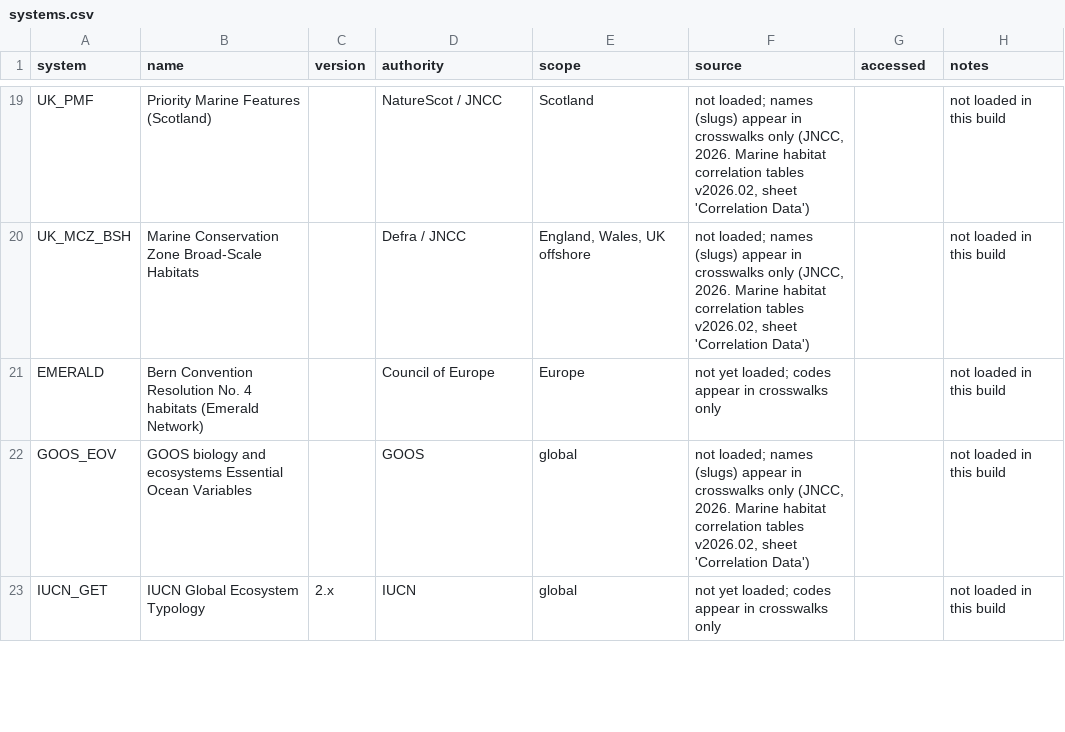
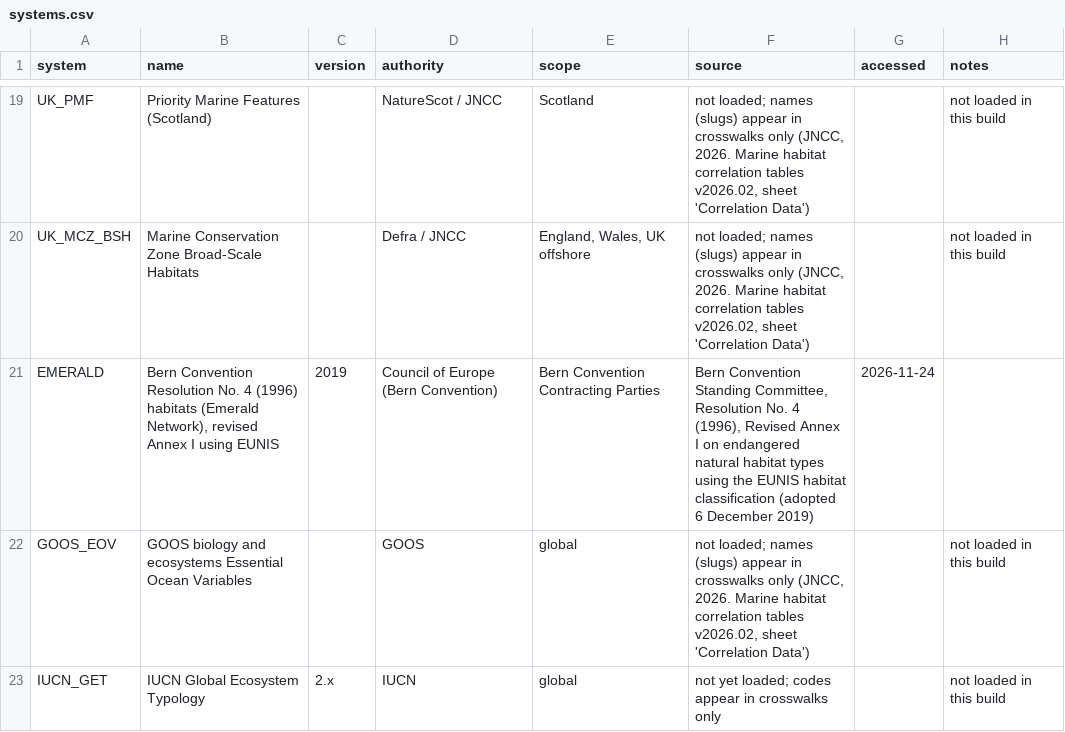
Before and after one commit to pmontei/emodnet-habitat-lists, a CSV file: data/processed/systems.csv, drawn as a sheet; only a part is shown, gaps mark what is left out.

```diff
--- a/data/processed/systems.csv
+++ b/data/processed/systems.csv
@@ -20,3 +20,3 @@ UK_PMF,Priority Marine Features (Scotland),,NatureScot / JNCC,Scotland,"not load
 UK_MCZ_BSH,Marine Conservation Zone Broad-Scale Habitats,,Defra / JNCC,"England, Wales, UK offshore","not loaded; names (slugs) appear in crosswalks only (JNCC, 2026. Marine habitat correlation tables v2026.02, sheet 'Correlation Data')",,not loaded in this build
-EMERALD,Bern Convention Resolution No. 4 habitats (Emerald Network),,Council of Europe,Europe,not yet loaded; codes appear in crosswalks only,,not loaded in this build
+EMERALD,"Bern Convention Resolution No. 4 (1996) habitats (Emerald Network), revised Annex I using EUNIS",2019,Council of Europe (Bern Convention),Bern Convention Contracting Parties,"Bern Convention Standing Committee, Resolution No. 4 (1996), Revised Annex I on endangered natural habitat types using the EUNIS habitat classification (adopted 6 December 2019)",2026-11-24,
 GOOS_EOV,GOOS biology and ecosystems Essential Ocean Variables,,GOOS,global,"not loaded; names (slugs) appear in crosswalks only (JNCC, 2026. Marine habitat correlation tables v2026.02, sheet 'Correlation Data')",,not loaded in this build
```
Also changed, not shown: 7 other files.
